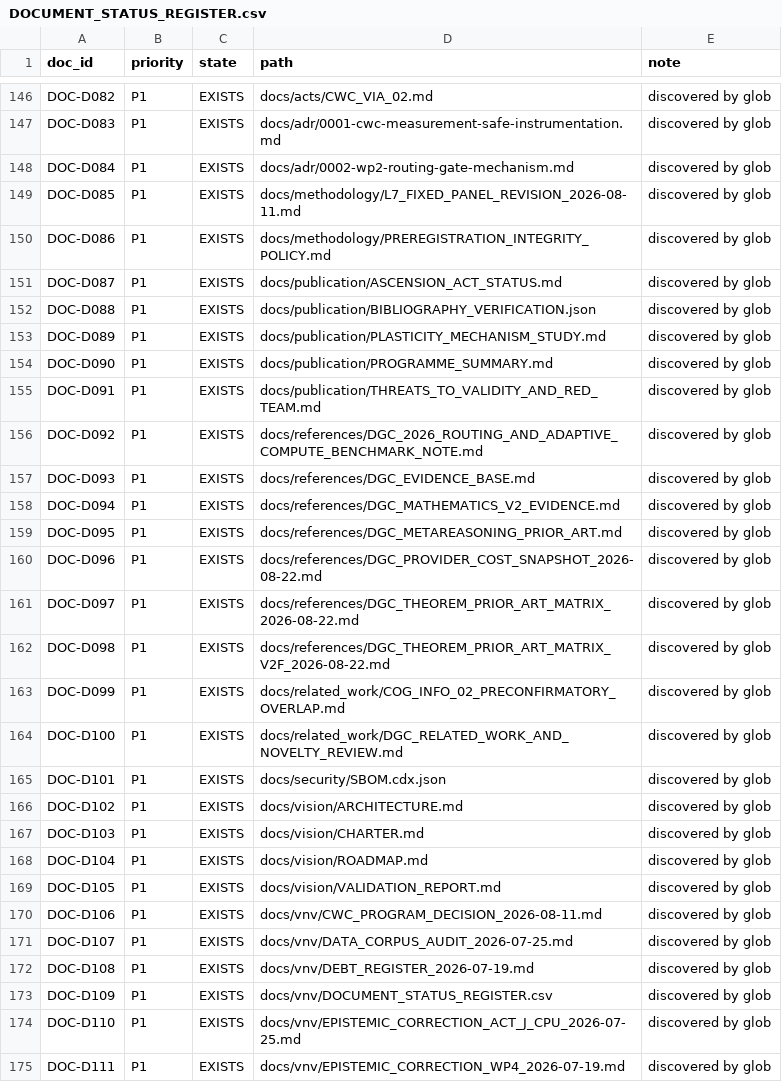
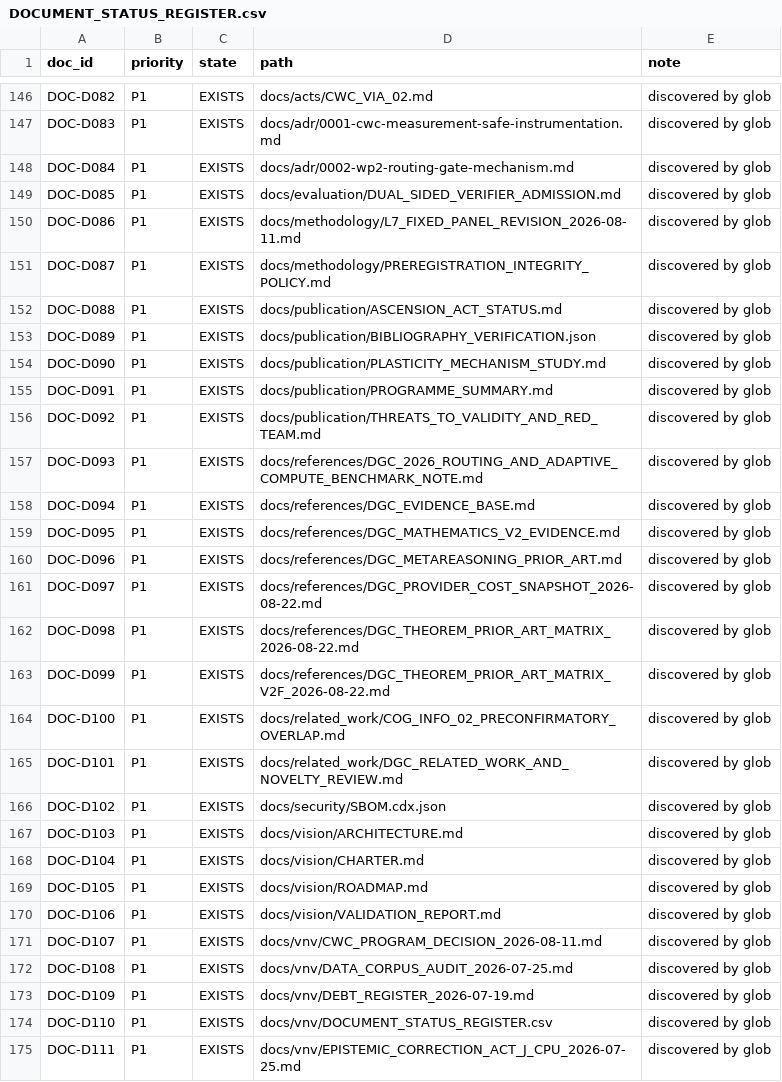
Before and after one commit to neuron7x/sapolsky-behave-layers, a CSV file: docs/vnv/DOCUMENT_STATUS_REGISTER.csv, drawn as a sheet; only a part is shown, gaps mark what is left out; the diff covers the shown part only.

Commit message:
docs(governance): synchronize generated register for verifier admission contract
Run the canonical document register generator; preserve all experiment ledger
bytes and all scientific claim statuses.

```diff
--- a/docs/vnv/DOCUMENT_STATUS_REGISTER.csv
+++ b/docs/vnv/DOCUMENT_STATUS_REGISTER.csv
@@ -148,28 +148,28 @@ DOC-D083,P1,EXISTS,docs/adr/0001-cwc-measurement-safe-instrumentation.md,discove
 DOC-D084,P1,EXISTS,docs/adr/0002-wp2-routing-gate-mechanism.md,discovered by glob
-DOC-D085,P1,EXISTS,docs/methodology/L7_FIXED_PANEL_REVISION_2026-08-11.md,discovered by glob
-DOC-D086,P1,EXISTS,docs/methodology/PREREGISTRATION_INTEGRITY_POLICY.md,discovered by glob
-DOC-D087,P1,EXISTS,docs/publication/ASCENSION_ACT_STATUS.md,discovered by glob
-DOC-D088,P1,EXISTS,docs/publication/BIBLIOGRAPHY_VERIFICATION.json,discovered by glob
-DOC-D089,P1,EXISTS,docs/publication/PLASTICITY_MECHANISM_STUDY.md,discovered by glob
-DOC-D090,P1,EXISTS,docs/publication/PROGRAMME_SUMMARY.md,discovered by glob
-DOC-D091,P1,EXISTS,docs/publication/THREATS_TO_VALIDITY_AND_RED_TEAM.md,discovered by glob
-DOC-D092,P1,EXISTS,docs/references/DGC_2026_ROUTING_AND_ADAPTIVE_COMPUTE_BENCHMARK_NOTE.md,discovered by glob
-DOC-D093,P1,EXISTS,docs/references/DGC_EVIDENCE_BASE.md,discovered by glob
-DOC-D094,P1,EXISTS,docs/references/DGC_MATHEMATICS_V2_EVIDENCE.md,discovered by glob
-DOC-D095,P1,EXISTS,docs/references/DGC_METAREASONING_PRIOR_ART.md,discovered by glob
-DOC-D096,P1,EXISTS,docs/references/DGC_PROVIDER_COST_SNAPSHOT_2026-08-22.md,discovered by glob
-DOC-D097,P1,EXISTS,docs/references/DGC_THEOREM_PRIOR_ART_MATRIX_2026-08-22.md,discovered by glob
-DOC-D098,P1,EXISTS,docs/references/DGC_THEOREM_PRIOR_ART_MATRIX_V2F_2026-08-22.md,discovered by glob
-DOC-D099,P1,EXISTS,docs/related_work/COG_INFO_02_PRECONFIRMATORY_OVERLAP.md,discovered by glob
-DOC-D100,P1,EXISTS,docs/related_work/DGC_RELATED_WORK_AND_NOVELTY_REVIEW.md,discovered by glob
-DOC-D101,P1,EXISTS,docs/security/SBOM.cdx.json,discovered by glob
-DOC-D102,P1,EXISTS,docs/vision/ARCHITECTURE.md,discovered by glob
-DOC-D103,P1,EXISTS,docs/vision/CHARTER.md,discovered by glob
-DOC-D104,P1,EXISTS,docs/vision/ROADMAP.md,discovered by glob
-DOC-D105,P1,EXISTS,docs/vision/VALIDATION_REPORT.md,discovered by glob
-DOC-D106,P1,EXISTS,docs/vnv/CWC_PROGRAM_DECISION_2026-08-11.md,discovered by glob
-DOC-D107,P1,EXISTS,docs/vnv/DATA_CORPUS_AUDIT_2026-07-25.md,discovered by glob
-DOC-D108,P1,EXISTS,docs/vnv/DEBT_REGISTER_2026-07-19.md,discovered by glob
-DOC-D109,P1,EXISTS,docs/vnv/DOCUMENT_STATUS_REGISTER.csv,discovered by glob
-DOC-D110,P1,EXISTS,docs/vnv/EPISTEMIC_CORRECTION_ACT_J_CPU_2026-07-25.md,discovered by glob
-DOC-D111,P1,EXISTS,docs/vnv/EPISTEMIC_CORRECTION_WP4_2026-07-19.md,discovered by glob
+DOC-D085,P1,EXISTS,docs/evaluation/DUAL_SIDED_VERIFIER_ADMISSION.md,discovered by glob
+DOC-D086,P1,EXISTS,docs/methodology/L7_FIXED_PANEL_REVISION_2026-08-11.md,discovered by glob
+DOC-D087,P1,EXISTS,docs/methodology/PREREGISTRATION_INTEGRITY_POLICY.md,discovered by glob
+DOC-D088,P1,EXISTS,docs/publication/ASCENSION_ACT_STATUS.md,discovered by glob
+DOC-D089,P1,EXISTS,docs/publication/BIBLIOGRAPHY_VERIFICATION.json,discovered by glob
+DOC-D090,P1,EXISTS,docs/publication/PLASTICITY_MECHANISM_STUDY.md,discovered by glob
+DOC-D091,P1,EXISTS,docs/publication/PROGRAMME_SUMMARY.md,discovered by glob
+DOC-D092,P1,EXISTS,docs/publication/THREATS_TO_VALIDITY_AND_RED_TEAM.md,discovered by glob
+DOC-D093,P1,EXISTS,docs/references/DGC_2026_ROUTING_AND_ADAPTIVE_COMPUTE_BENCHMARK_NOTE.md,discovered by glob
+DOC-D094,P1,EXISTS,docs/references/DGC_EVIDENCE_BASE.md,discovered by glob
+DOC-D095,P1,EXISTS,docs/references/DGC_MATHEMATICS_V2_EVIDENCE.md,discovered by glob
+DOC-D096,P1,EXISTS,docs/references/DGC_METAREASONING_PRIOR_ART.md,discovered by glob
+DOC-D097,P1,EXISTS,docs/references/DGC_PROVIDER_COST_SNAPSHOT_2026-08-22.md,discovered by glob
+DOC-D098,P1,EXISTS,docs/references/DGC_THEOREM_PRIOR_ART_MATRIX_2026-08-22.md,discovered by glob
+DOC-D099,P1,EXISTS,docs/references/DGC_THEOREM_PRIOR_ART_MATRIX_V2F_2026-08-22.md,discovered by glob
+DOC-D100,P1,EXISTS,docs/related_work/COG_INFO_02_PRECONFIRMATORY_OVERLAP.md,discovered by glob
+DOC-D101,P1,EXISTS,docs/related_work/DGC_RELATED_WORK_AND_NOVELTY_REVIEW.md,discovered by glob
+DOC-D102,P1,EXISTS,docs/security/SBOM.cdx.json,discovered by glob
+DOC-D103,P1,EXISTS,docs/vision/ARCHITECTURE.md,discovered by glob
+DOC-D104,P1,EXISTS,docs/vision/CHARTER.md,discovered by glob
+DOC-D105,P1,EXISTS,docs/vision/ROADMAP.md,discovered by glob
+DOC-D106,P1,EXISTS,docs/vision/VALIDATION_REPORT.md,discovered by glob
+DOC-D107,P1,EXISTS,docs/vnv/CWC_PROGRAM_DECISION_2026-08-11.md,discovered by glob
+DOC-D108,P1,EXISTS,docs/vnv/DATA_CORPUS_AUDIT_2026-07-25.md,discovered by glob
+DOC-D109,P1,EXISTS,docs/vnv/DEBT_REGISTER_2026-07-19.md,discovered by glob
+DOC-D110,P1,EXISTS,docs/vnv/DOCUMENT_STATUS_REGISTER.csv,discovered by glob
+DOC-D111,P1,EXISTS,docs/vnv/EPISTEMIC_CORRECTION_ACT_J_CPU_2026-07-25.md,discovered by glob
```
Also changed, not shown: 1 added row and 2 edited cells elsewhere in this file.
